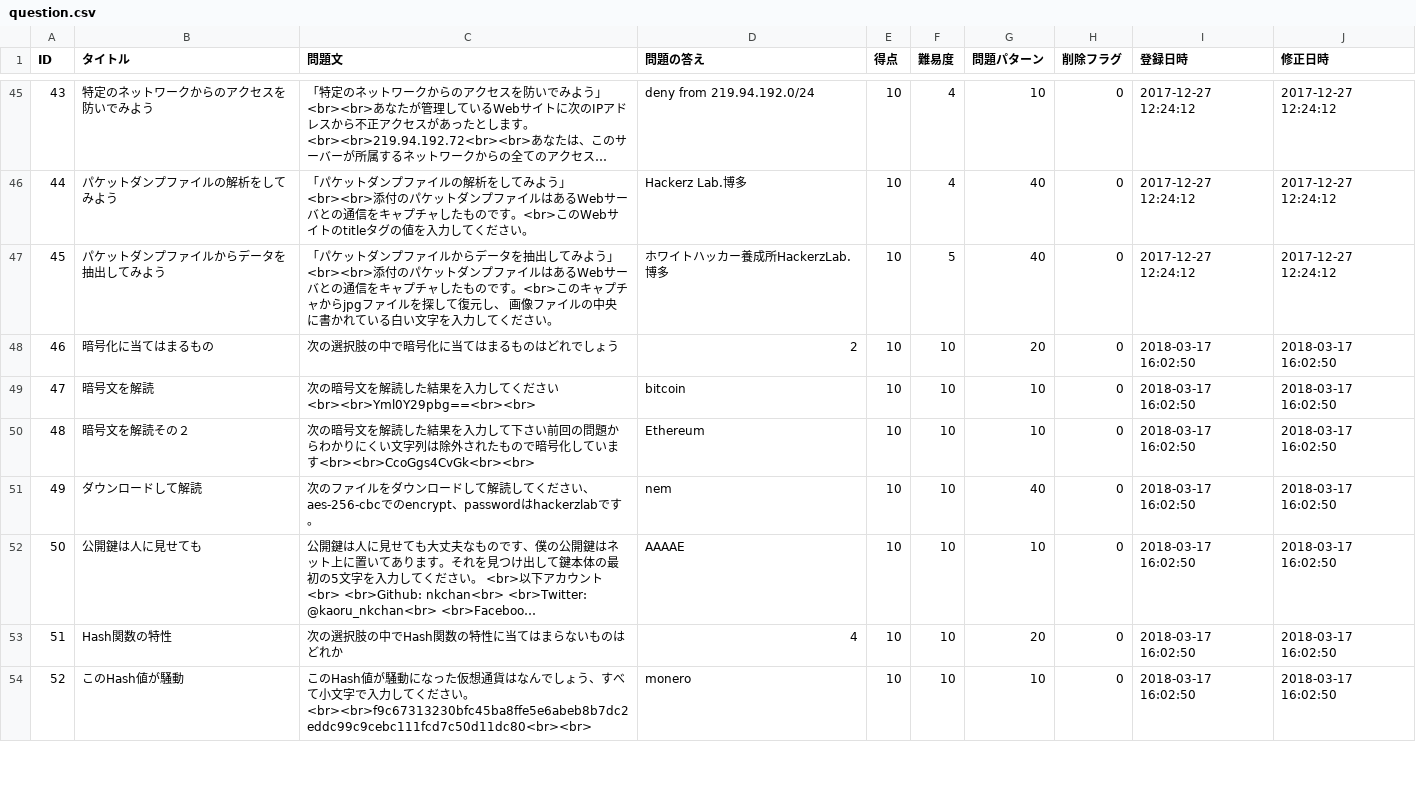
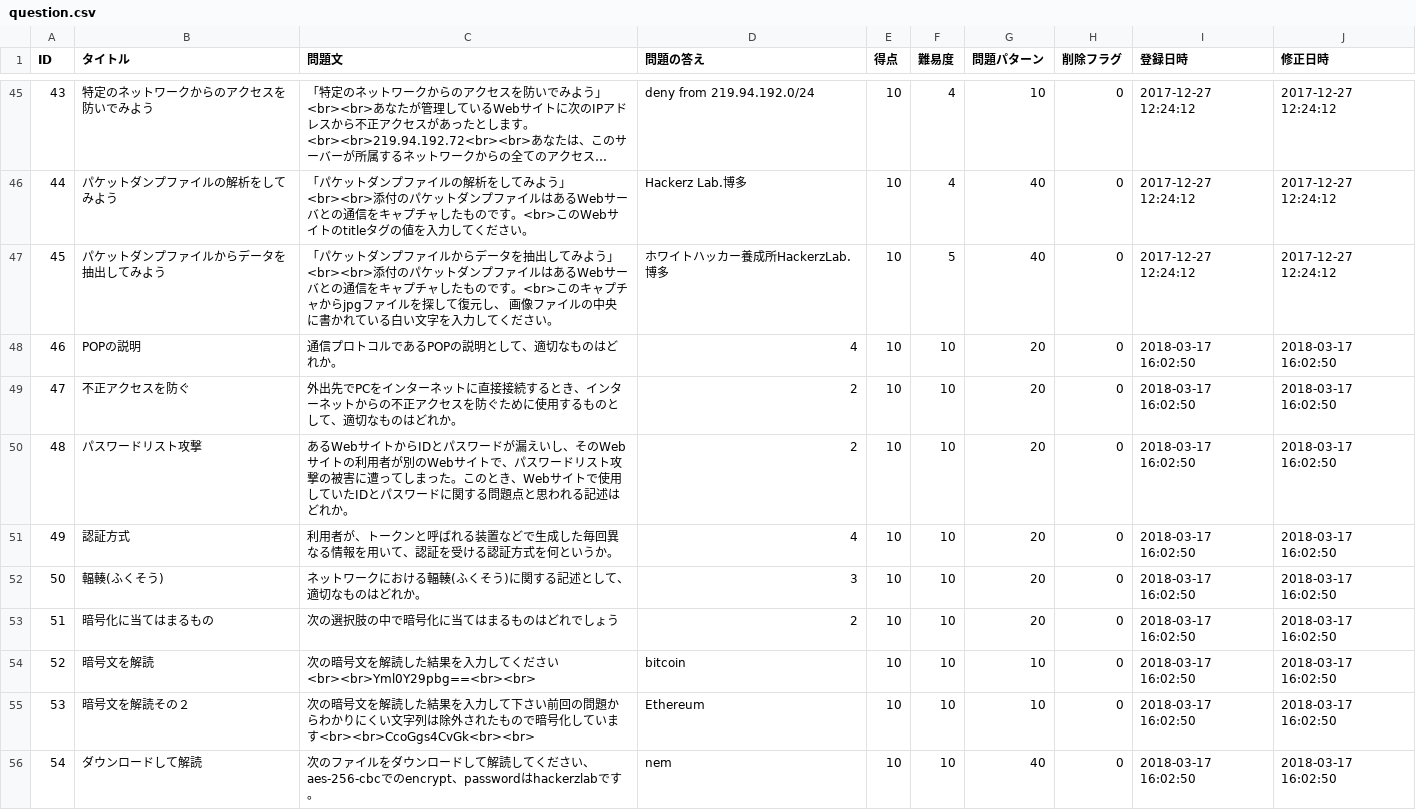
Before and after one commit to HackerzLab/training_hackerzlab, a CSV file: db/question.csv, drawn as a sheet; only a part is shown, gaps mark what is left out; the shorter side is filled out with more unchanged rows; long unchanged cells end in …; addresses are those after the commit; the diff names each change by its address in the sheet, - before the commit and + after, or states it on an @@ line.

```diff
--- a/db/question.csv
+++ b/db/question.csv
+row 48: 46 | POPの説明 | 通信プロトコルであるPOPの説明として、適切なものはどれか。 | 4 | 10 | 10 | 20 | 0 | 2018-03-17 16:02:50 | 2018-03-17 16:02:50
+row 49: 47 | 不正アクセスを防ぐ | 外出先でPCをインターネットに直接接続するとき、インターネットからの不正アクセスを防ぐために使用するものとして、適切なものはどれか。 | 2 | 10 | 10 | 20 | 0 | 2018-03-17 16:02:50 | 2018-03-17 16:02:50
+row 50: 48 | パスワードリスト攻撃 | あるWebサイトからIDとパスワードが漏えいし、そのWebサイトの利用者が別のWebサイトで、パスワードリスト攻撃の被害に遭ってしまった。このとき、Webサイトで使用していたIDとパスワードに関する問題点と思われる記述はどれか。 | 2 | 10 | 10 | 20 | 0 | 2018-03-17 16:02:50 | 2018-03-17 16:02:50
+row 51: 49 | 認証方式 | 利用者が、トークンと呼ばれる装置などで生成した毎回異なる情報を用いて、認証を受ける認証方式を何というか。 | 4 | 10 | 10 | 20 | 0 | 2018-03-17 16:02:50 | 2018-03-17 16:02:50
+row 52: 50 | 輻輳(ふくそう) | ネットワークにおける輻輳(ふくそう)に関する記述として、適切なものはどれか。 | 3 | 10 | 10 | 20 | 0 | 2018-03-17 16:02:50 | 2018-03-17 16:02:50
@@ column A (ID) renumbered from row 53 down @@
```
Also changed, not shown: db/choice.csv, db/collected_sort.csv, 4 other files.
